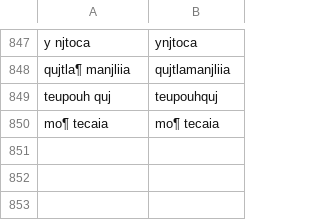
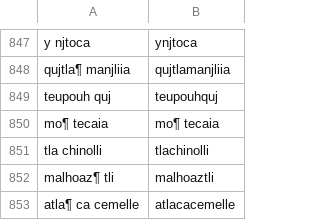
Before and after one commit to ftyers/UD_Classical_Nahuatl-FloCo, a TSV file: scripts/retokenisation.tsv, drawn as a sheet; only a part is shown, gaps mark what is left out.

```diff
--- a/scripts/retokenisation.tsv
+++ b/scripts/retokenisation.tsv
@@ -850 +850,4 @@ teupouh quj	teupouhquj
 mo¶ tecaia	mo¶ tecaia
+tla chinolli	tlachinolli
+malhoaz¶ tli	malhoaztli
+atla¶ ca cemelle	atlacacemelle
```
Also changed, not shown: scripts/lexicon.tsv, scripts/normalisation.tsv, 1 other file.
